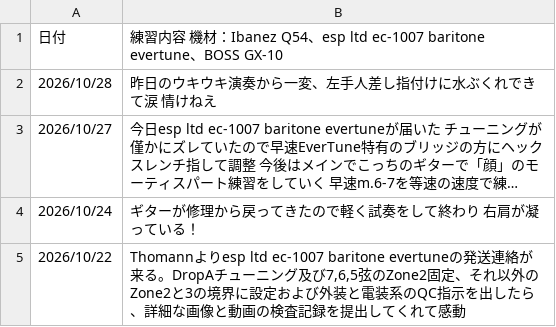
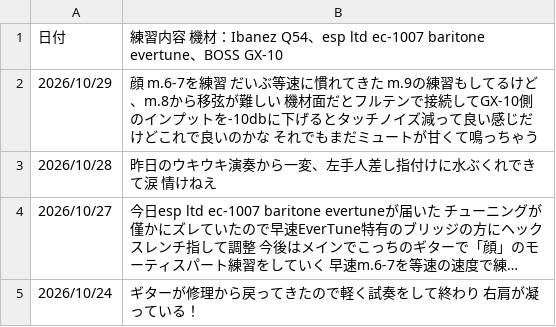
Before and after one commit to InnocentWalls/Guitarlog, a CSV file: log.csv, drawn as a sheet; only a part is shown; the shorter side is filled out with more unchanged rows; long unchanged cells end in ….

Commit message:
update challenges and log data

```diff
--- a/log.csv
+++ b/log.csv
@@ -1,2 +1,3 @@
 日付,練習内容　機材：Ibanez Q54、esp ltd ec-1007 baritone evertune、BOSS　GX-10
+2026/10/29,"顔 m.6-7を練習　だいぶ等速に慣れてきた　m.9の練習もしてるけど、m.8から移弦が難しい　機材面だとフルテンで接続してGX-10側のインプットを-10dbに下げるとタッチノイズ減って良い感じだけどこれで良いのかな それでもまだミュートが甘くて鳴っちゃう"
 2026/10/28,"昨日のウキウキ演奏から一変、左手人差し指付けに水ぶくれできて涙　情けねえ"
```
Also changed, not shown: 1 other file.
